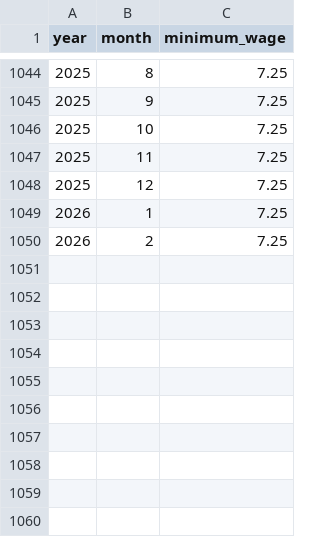
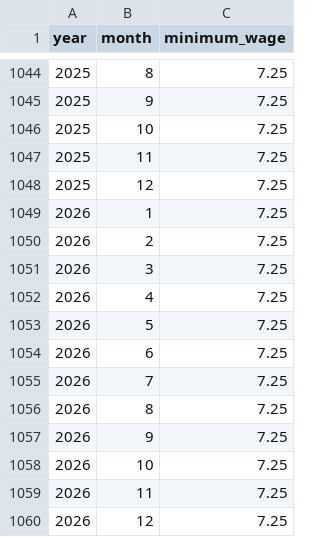
Before and after one commit to Economic/realtalk, a CSV file: data-raw/processed/us_minimum_wage_monthly.csv, drawn as a sheet; only a part is shown, gaps mark what is left out; the diff names each change by its address in the sheet, - before the commit and + after, or states it on an @@ line.

Commit message:
update mw data

```diff
--- a/data-raw/processed/us_minimum_wage_monthly.csv
+++ b/data-raw/processed/us_minimum_wage_monthly.csv
+row 1051: 2026 | 3 | 7.25
+row 1052: 2026 | 4 | 7.25
+row 1053: 2026 | 5 | 7.25
+row 1054: 2026 | 6 | 7.25
+row 1055: 2026 | 7 | 7.25
+row 1056: 2026 | 8 | 7.25
+row 1057: 2026 | 9 | 7.25
+row 1058: 2026 | 10 | 7.25
+row 1059: 2026 | 11 | 7.25
+row 1060: 2026 | 12 | 7.25
```
Also changed, not shown: 5 other files.
